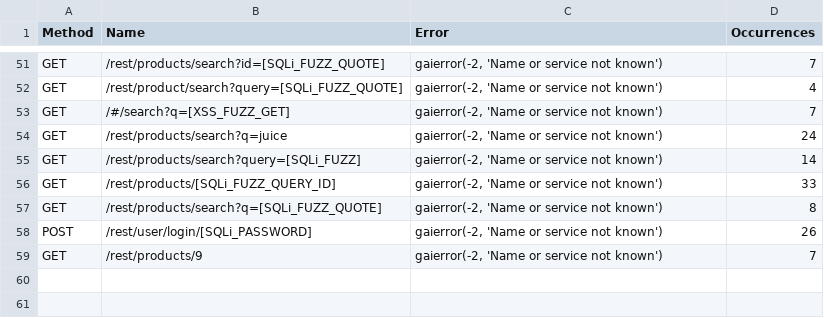
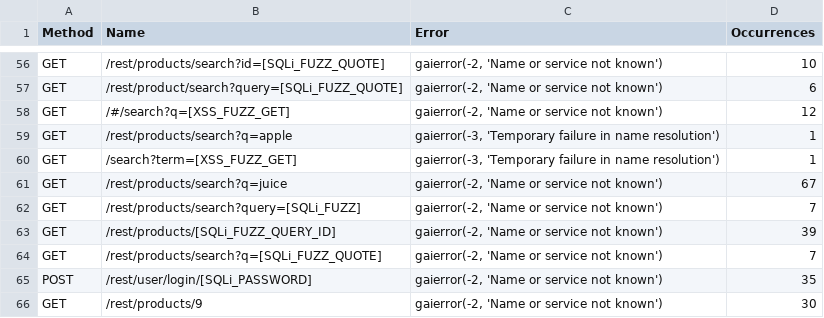
Before and after one commit to thisCoderGuy/ai-waf, a CSV file: kali/locust-reports/traffic_stats.csv_failures.csv, drawn as a sheet; only a part is shown, gaps mark what is left out; addresses are those after the commit; the diff covers the shown part only; the diff names each change by its address in the sheet, - before the commit and + after, or states it on an @@ line.

```diff
--- a/kali/locust-reports/traffic_stats.csv_failures.csv
+++ b/kali/locust-reports/traffic_stats.csv_failures.csv
-D56 (Occurrences): 7
+D56 (Occurrences): 10
-D57 (Occurrences): 4
+D57 (Occurrences): 6
-D58 (Occurrences): 7
+D58 (Occurrences): 12
+row 59: GET | /rest/products/search?q=apple | gaierror(-3, 'Temporary failure in name resolution') | 1
+row 60: GET | /search?term=[XSS_FUZZ_GET] | gaierror(-3, 'Temporary failure in name resolution') | 1
-D61 (Occurrences): 24
+D61 (Occurrences): 67
-D62 (Occurrences): 14
+D62 (Occurrences): 7
-D63 (Occurrences): 33
+D63 (Occurrences): 39
-D64 (Occurrences): 8
+D64 (Occurrences): 7
-D65 (Occurrences): 26
+D65 (Occurrences): 35
-D66 (Occurrences): 7
+D66 (Occurrences): 30
```
Also changed, not shown: 5 added rows and 48 edited cells elsewhere in this file, kali/locust-reports/traffic_stats.csv_stats.csv, 5 other files.
